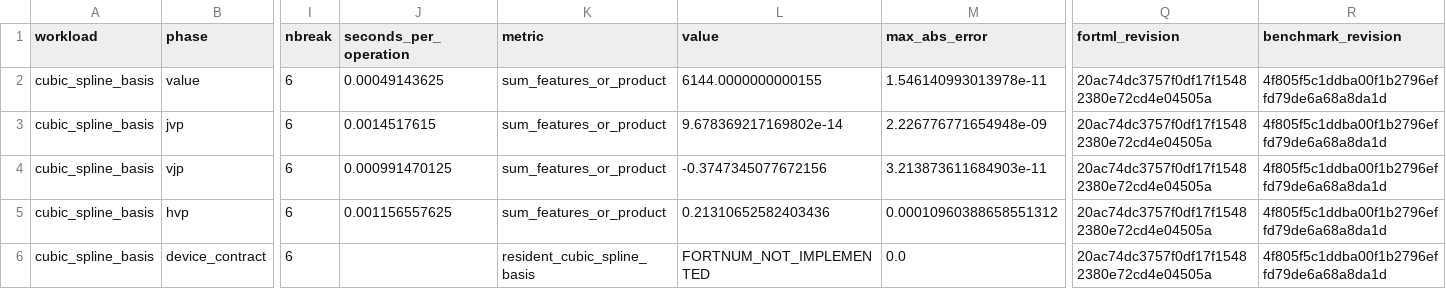
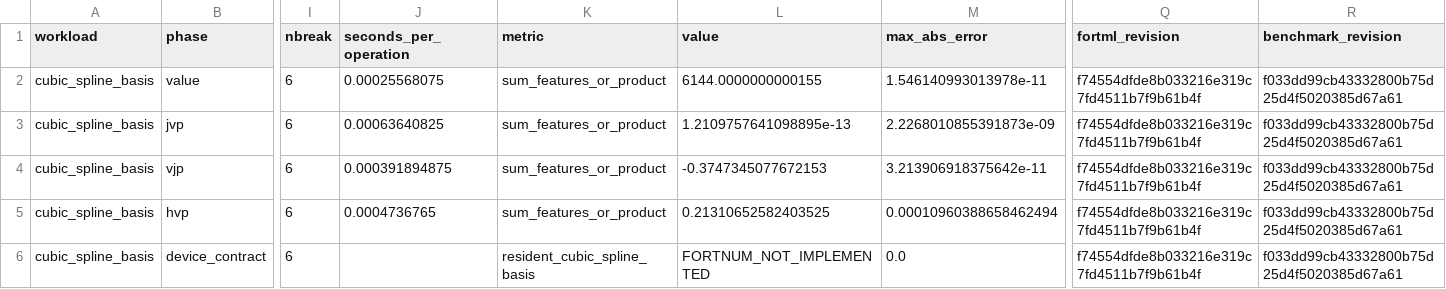
Before and after one commit to lazy-fortran/fortml-bench, a CSV file: results/cubic_spline_basis.csv, drawn as a sheet; only a part is shown, gaps mark what is left out; the diff names each change by its address in the sheet, - before the commit and + after, or states it on an @@ line.

Commit message:
results: repin cubic spline evidence to cosine main

```diff
--- a/results/cubic_spline_basis.csv
+++ b/results/cubic_spline_basis.csv
-J2 (seconds_per_operation): 0.00049143625
+J2 (seconds_per_operation): 0.00025568075
-Q2:Q6 (fortml_revision): 20ac74dc3757f0df17f15482380e72cd4e04505a
+Q2:Q6 (fortml_revision): f74554dfde8b033216e319c7fd4511b7f9b61b4f
-R2:R6 (benchmark_revision): 4f805f5c1ddba00f1b2796effd79de6a68a8da1d
+R2:R6 (benchmark_revision): f033dd99cb43332800b75d25d4f5020385d67a61
-J3 (seconds_per_operation): 0.0014517615
+J3 (seconds_per_operation): 0.00063640825
-L3 (value): 9.678369217169802e-14
+L3 (value): 1.2109757641098895e-13
-M3 (max_abs_error): 2.226776771654948e-09
+M3 (max_abs_error): 2.2268010855391873e-09
-J4 (seconds_per_operation): 0.000991470125
+J4 (seconds_per_operation): 0.000391894875
-L4 (value): -0.3747345077672156
+L4 (value): -0.3747345077672153
-M4 (max_abs_error): 3.213873611684903e-11
+M4 (max_abs_error): 3.213906918375642e-11
-J5 (seconds_per_operation): 0.001156557625
+J5 (seconds_per_operation): 0.0004736765
-L5 (value): 0.21310652582403436
+L5 (value): 0.21310652582403525
-M5 (max_abs_error): 0.00010960388658551312
+M5 (max_abs_error): 0.00010960388658462494
```
